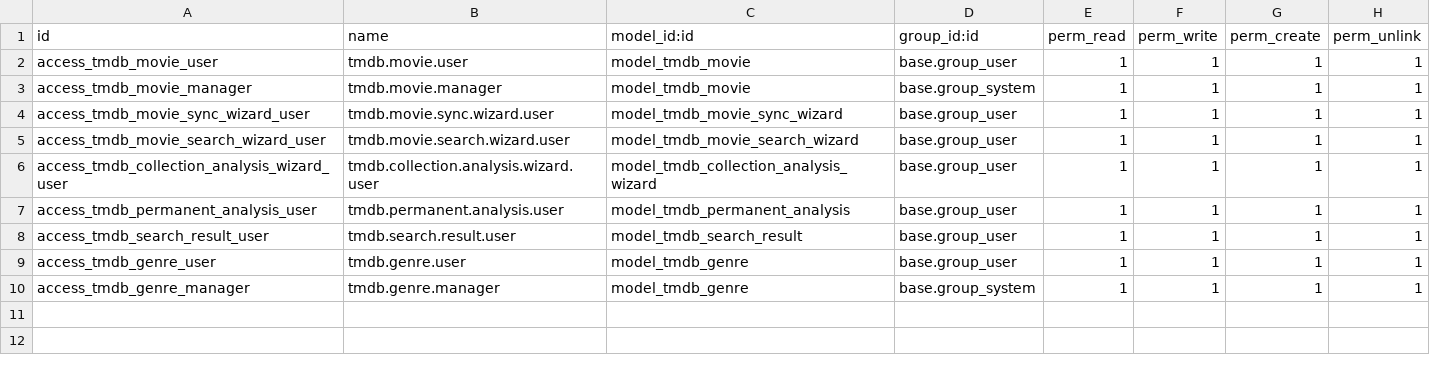
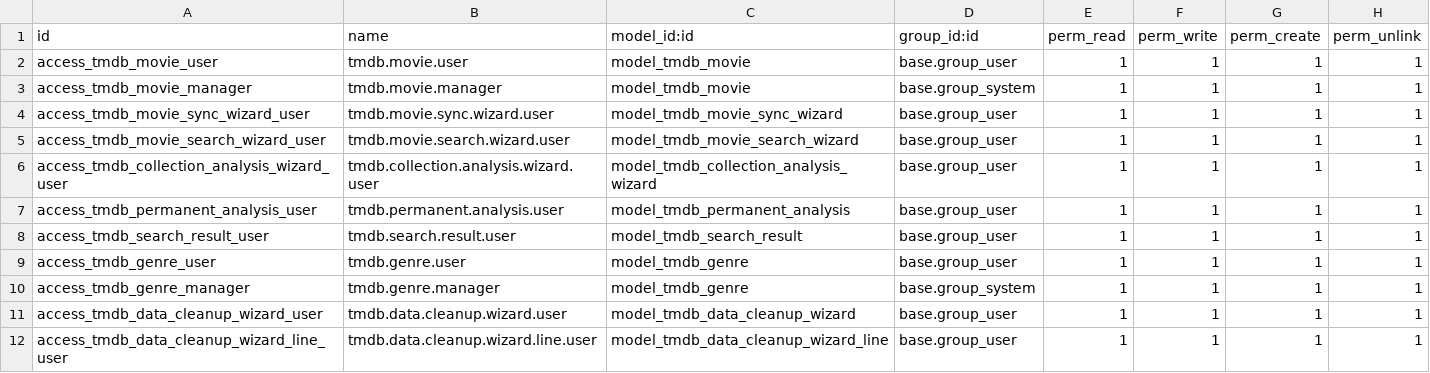
Before and after one commit to rogervdo/TMDB, a CSV file: security/ir.model.access.csv, drawn as a sheet.

Commit message:
Basic Data Cleanup Wizard

```diff
--- a/security/ir.model.access.csv
+++ b/security/ir.model.access.csv
@@ -10 +10,3 @@ access_tmdb_genre_user,tmdb.genre.user,model_tmdb_genre,base.group_user,1,1,1,1
 access_tmdb_genre_manager,tmdb.genre.manager,model_tmdb_genre,base.group_system,1,1,1,1
+access_tmdb_data_cleanup_wizard_user,tmdb.data.cleanup.wizard.user,model_tmdb_data_cleanup_wizard,base.group_user,1,1,1,1
+access_tmdb_data_cleanup_wizard_line_user,tmdb.data.cleanup.wizard.line.user,model_tmdb_data_cleanup_wizard_line,base.group_user,1,1,1,1
```
Also changed, not shown: 7 other files.
